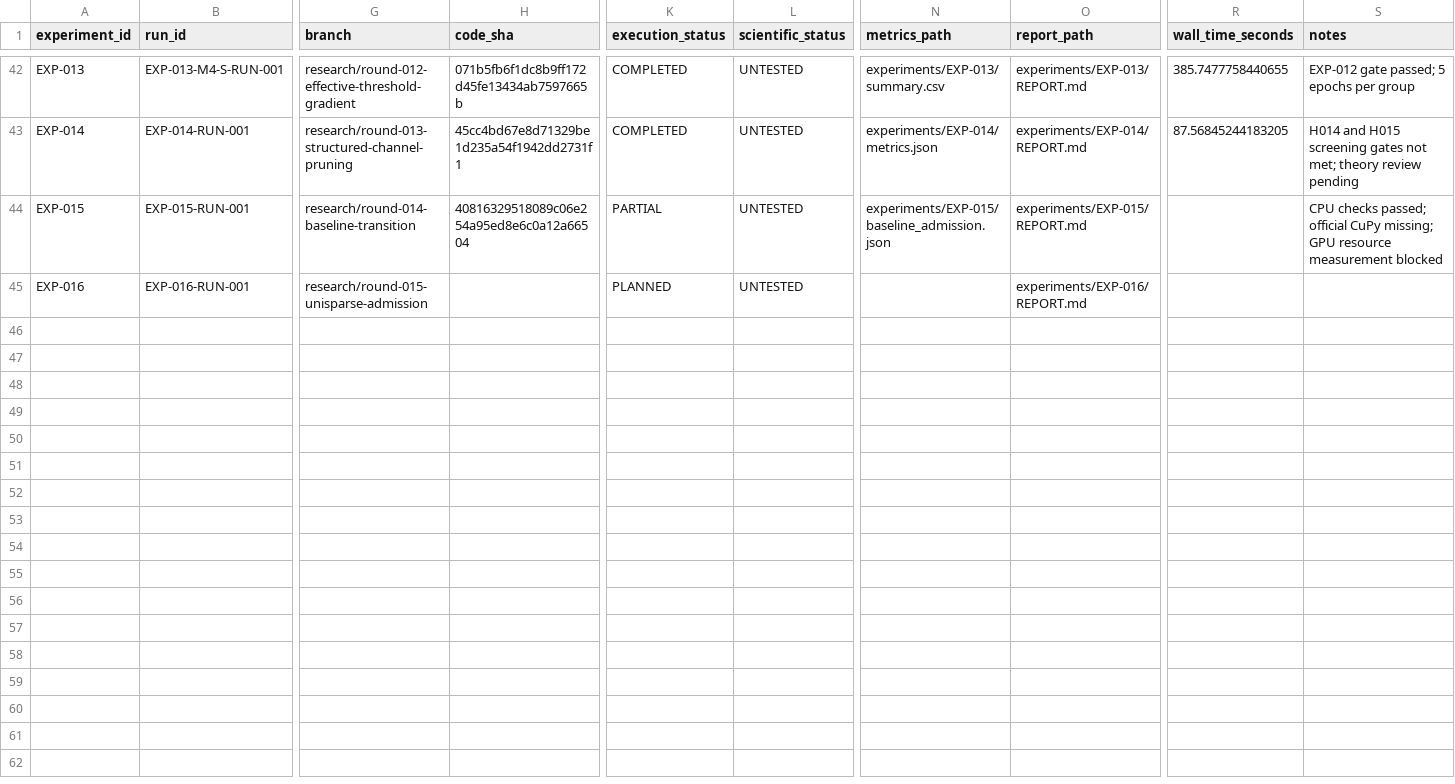
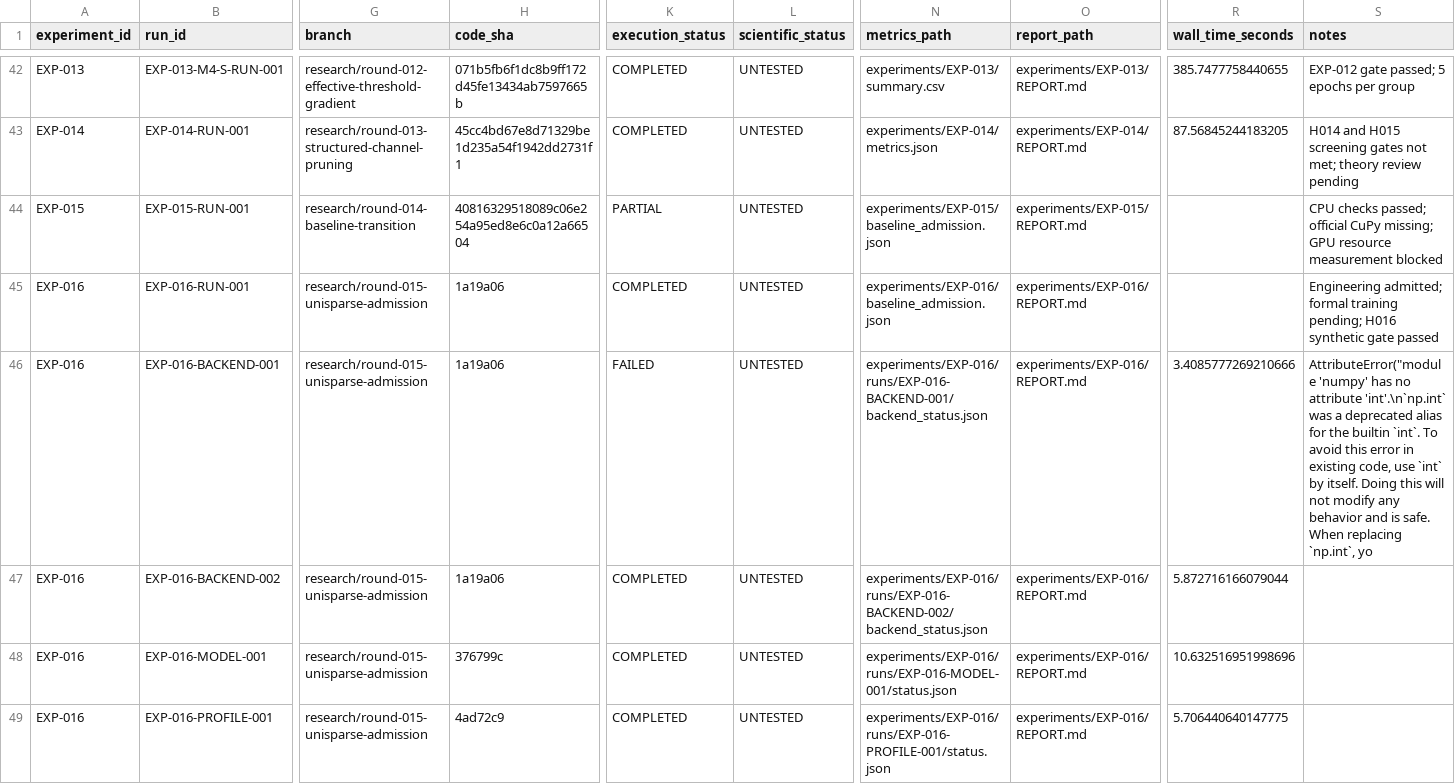
Before and after one commit to corex197-pixel/SNN-AP-Research, a CSV file: research/EXPERIMENT_REGISTRY.csv, drawn as a sheet; only a part is shown, gaps mark what is left out; rows hold the shown columns only; the diff names each change by its address in the sheet, - before the commit and + after, or states it on an @@ line.

Commit message:
results(EXP-016): record UniSparse admission and connectivity checks

```diff
--- a/research/EXPERIMENT_REGISTRY.csv
+++ b/research/EXPERIMENT_REGISTRY.csv
-H45 (code_sha): (empty)
+H45 (code_sha): 1a19a06
-K45 (execution_status): PLANNED
+K45 (execution_status): COMPLETED
-N45 (metrics_path): (empty)
+N45 (metrics_path): experiments/EXP-016/baseline_admission.json
-S45 (notes): (empty)
+S45 (notes): Engineering admitted; formal training pending; H016 synthetic gate passed
+row 46: EXP-016 | EXP-016-BACKEND-001 | research/round-015-unisparse-admission | 1a19a06 | FAILED | UNTESTED | experiments/EXP-016/runs/EXP-016-BACKEND-001/backend_status.json | experiments/EXP-016/REPORT.md | 3.4085777269210666 | AttributeError("module 'numpy' has no attribute 'int'.\n`np.int` was a deprecated alias for the builtin `int`. To avoid this error in existing code, use `int` by itself. Doing this will not modify any behavior and is safe. When replacing `np.int`, yo
+row 47: EXP-016 | EXP-016-BACKEND-002 | research/round-015-unisparse-admission | 1a19a06 | COMPLETED | UNTESTED | experiments/EXP-016/runs/EXP-016-BACKEND-002/backend_status.json | experiments/EXP-016/REPORT.md | 5.872716166079044
+row 48: EXP-016 | EXP-016-MODEL-001 | research/round-015-unisparse-admission | 376799c | COMPLETED | UNTESTED | experiments/EXP-016/runs/EXP-016-MODEL-001/status.json | experiments/EXP-016/REPORT.md | 10.632516951998696
+row 49: EXP-016 | EXP-016-PROFILE-001 | research/round-015-unisparse-admission | 4ad72c9 | COMPLETED | UNTESTED | experiments/EXP-016/runs/EXP-016-PROFILE-001/status.json | experiments/EXP-016/REPORT.md | 5.706440640147775
```
Also changed, not shown: 56 other files.
